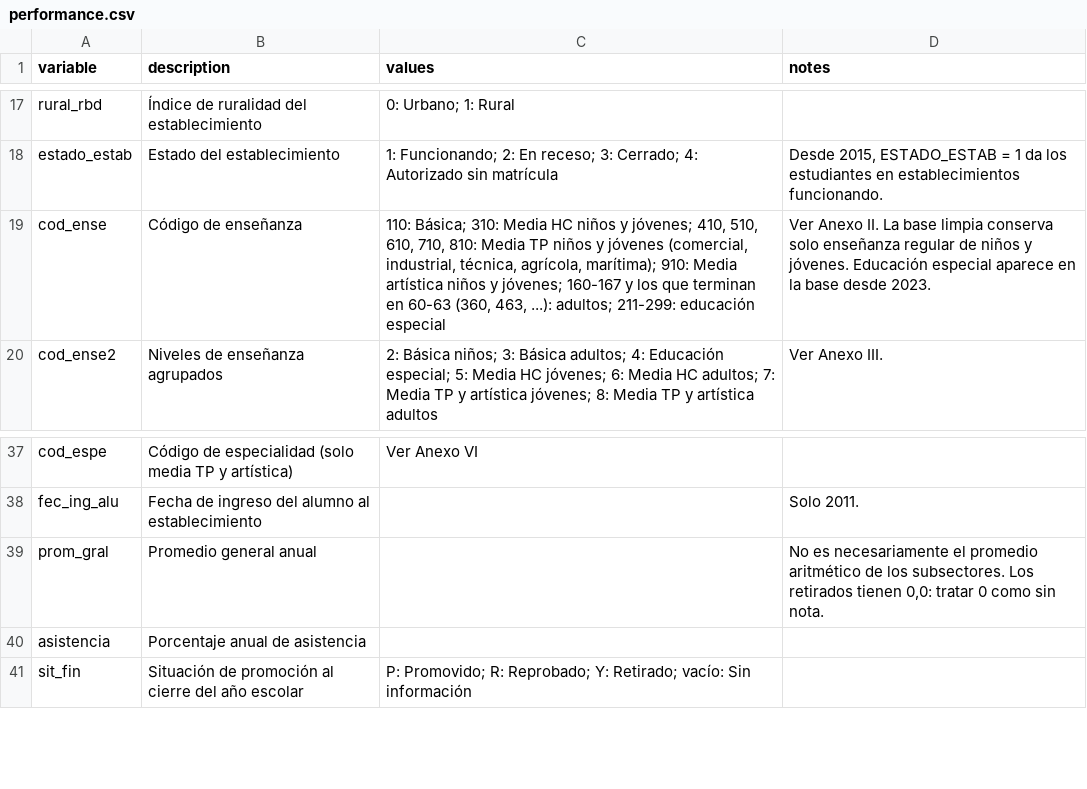
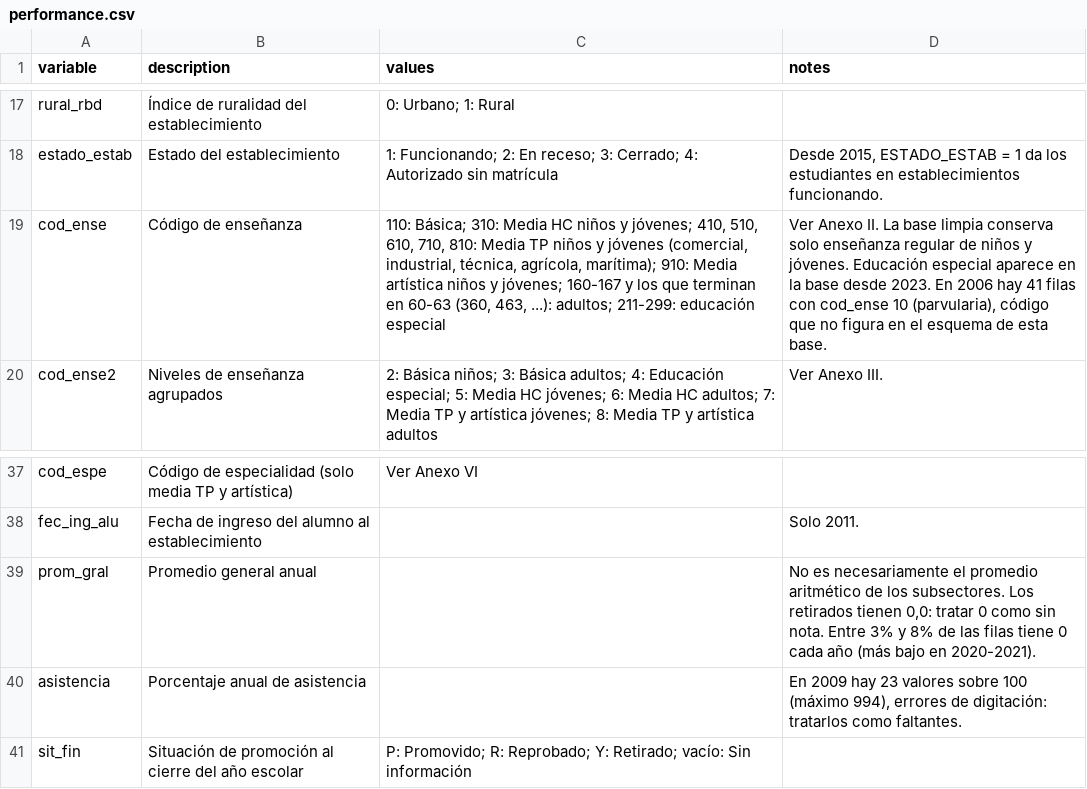
Before and after one commit to jparedes-m/ChileEduc, a CSV file: config/descriptions/performance.csv, drawn as a sheet; only a part is shown, gaps mark what is left out.

```diff
--- a/config/descriptions/performance.csv
+++ b/config/descriptions/performance.csv
@@ -18,3 +18,3 @@ rural_rbd,Índice de ruralidad del establecimiento,0: Urbano; 1: Rural,
 estado_estab,Estado del establecimiento,1: Funcionando; 2: En receso; 3: Cerrado; 4: Autorizado sin matrícula,"Desde 2015, ESTADO_ESTAB = 1 da los estudiantes en establecimientos funcionando."
-cod_ense,Código de enseñanza,"110: Básica; 310: Media HC niños y jóvenes; 410, 510, 610, 710, 810: Media TP niños y jóvenes (comercial, industrial, técnica, agrícola, marítima); 910: Media artística niños y jóvenes; 160-167 y los que terminan en 60-63 (360, 463, ...): adultos; 211-299: educación especial",Ver Anexo II. La base limpia conserva solo enseñanza regular de niños y jóvenes. Educación especial aparece en la base desde 2023.
+cod_ense,Código de enseñanza,"110: Básica; 310: Media HC niños y jóvenes; 410, 510, 610, 710, 810: Media TP niños y jóvenes (comercial, industrial, técnica, agrícola, marítima); 910: Media artística niños y jóvenes; 160-167 y los que terminan en 60-63 (360, 463, ...): adultos; 211-299: educación especial","Ver Anexo II. La base limpia conserva solo enseñanza regular de niños y jóvenes. Educación especial aparece en la base desde 2023. En 2006 hay 41 filas con cod_ense 10 (parvularia), código que no figura en el esquema de esta base."
 cod_ense2,Niveles de enseñanza agrupados,2: Básica niños; 3: Básica adultos; 4: Educación especial; 5: Media HC jóvenes; 6: Media HC adultos; 7: Media TP y artística jóvenes; 8: Media TP y artística adultos,Ver Anexo III.
@@ -38,4 +38,4 @@ cod_espe,Código de especialidad (solo media TP y artística),Ver Anexo VI,
 fec_ing_alu,Fecha de ingreso del alumno al establecimiento,,Solo 2011.
-prom_gral,Promedio general anual,,"No es necesariamente el promedio aritmético de los subsectores. Los retirados tienen 0,0: tratar 0 como sin nota."
-asistencia,Porcentaje anual de asistencia,,
+prom_gral,Promedio general anual,,"No es necesariamente el promedio aritmético de los subsectores. Los retirados tienen 0,0: tratar 0 como sin nota. Entre 3% y 8% de las filas tiene 0 cada año (más bajo en 2020-2021)."
+asistencia,Porcentaje anual de asistencia,,"En 2009 hay 23 valores sobre 100 (máximo 994), errores de digitación: tratarlos como faltantes."
 sit_fin,Situación de promoción al cierre del año escolar,P: Promovido; R: Reprobado; Y: Retirado; vacío: Sin información,
```
